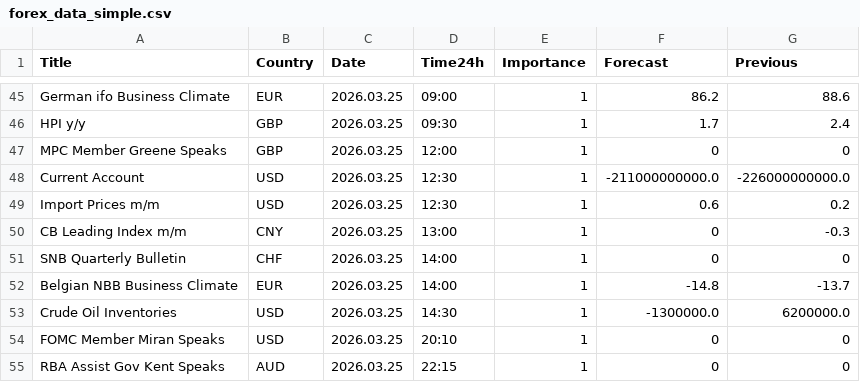
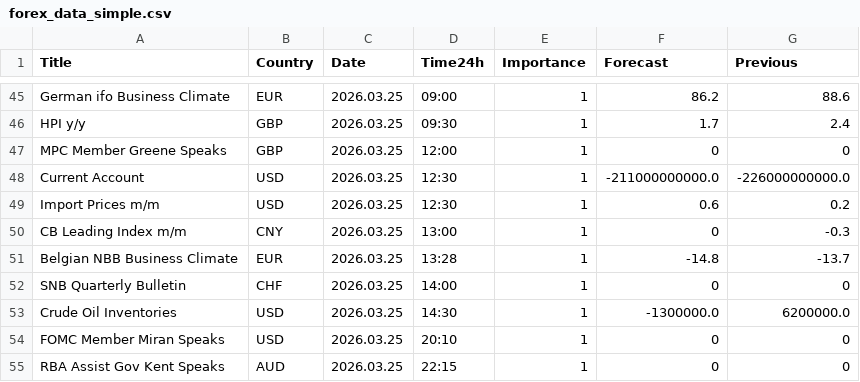
Before and after one commit to CryptoGamerDev/forex-calendar-data, a CSV file: forex_data_simple.csv, drawn as a sheet; only a part is shown, gaps mark what is left out; removed rows and columns are numbered as before the commit, all else as after; the diff names each change by its address in the sheet, - before the commit and + after, or states it on an @@ line.

```diff
--- a/forex_data_simple.csv
+++ b/forex_data_simple.csv
+row 51: Belgian NBB Business Climate | EUR | 2026.03.25 | 13:28 | 1 | -14.8 | -13.7
-row 52: Belgian NBB Business Climate | EUR | 2026.03.25 | 14:00 | 1 | -14.8 | -13.7
```
Also changed, not shown: forex_data_raw.csv.
